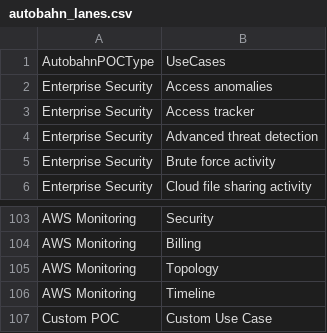
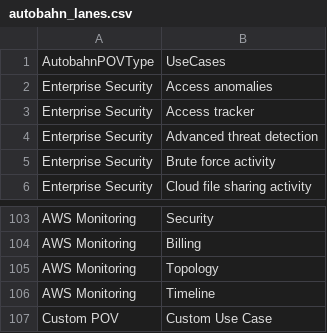
Before and after one commit to aivarson/pov_4_splunk_cloud, a CSV file: lookups/autobahn_lanes.csv, drawn as a sheet; only a part is shown, gaps mark what is left out.

```diff
--- a/lookups/autobahn_lanes.csv
+++ b/lookups/autobahn_lanes.csv
@@ -1,2 +1,2 @@
-AutobahnPOCType,UseCases
+AutobahnPOVType,UseCases
 Enterprise Security,Access anomalies
@@ -114,2 +114,2 @@ AWS Monitoring,Topology
 AWS Monitoring,Timeline
-Custom POC,Custom Use Case
+Custom POV,Custom Use Case
```
Also changed, not shown: 8 other files.
